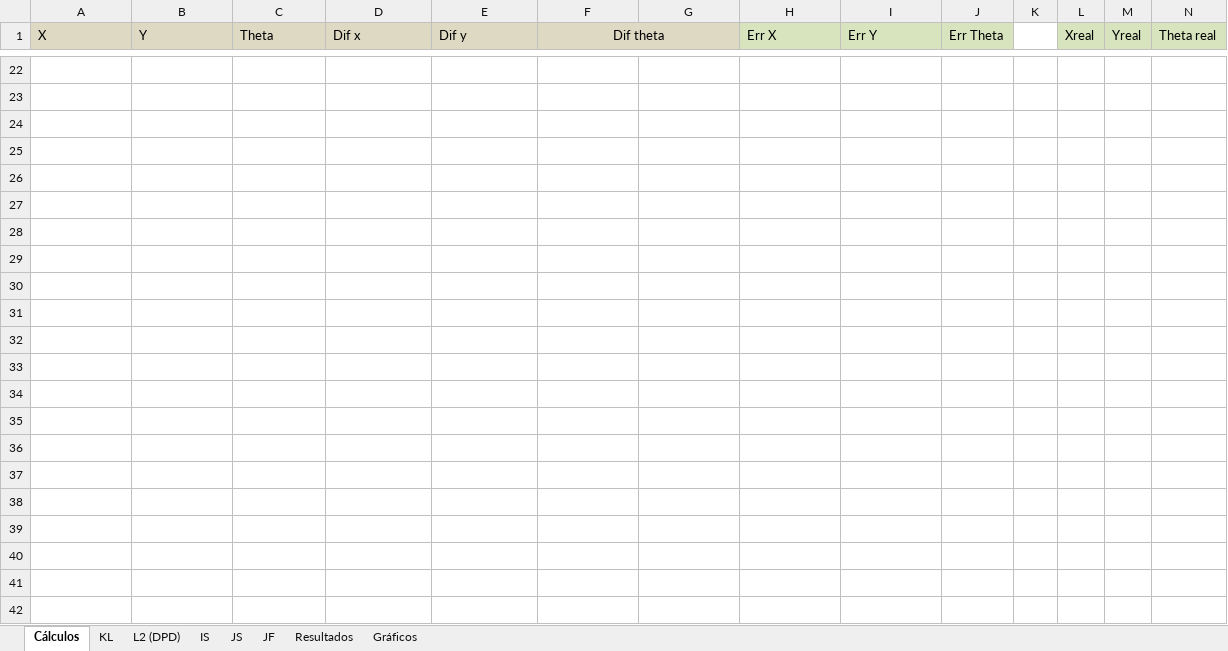
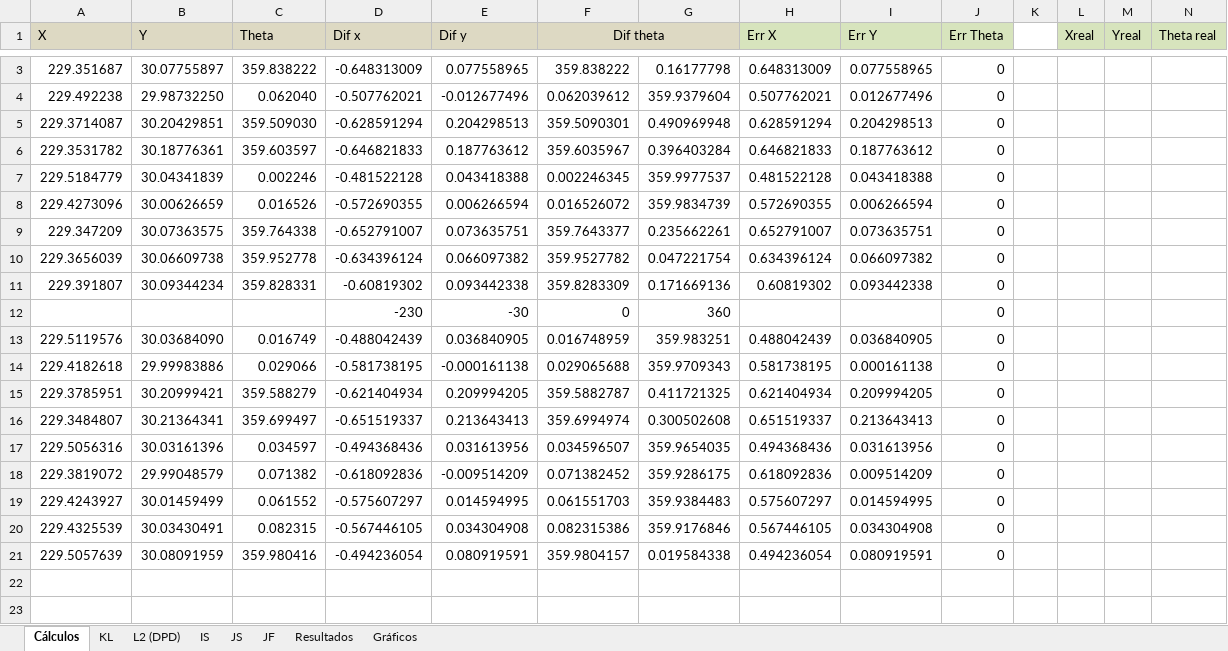
Before and after one commit to jcarballeira/2Dlocalization, an Excel workbook: Experiments_Divergences_2D.xlsx, sheet Cálculos, drawn as a sheet; only a part is shown, gaps mark what is left out; the shorter side is filled out with more unchanged rows; values as stored, in another font and other column widths than the file's, no borders; the diff covers the shown part only; the diff names each change by its address in the sheet, - before the commit and + after, or states it on an @@ line.

```diff
--- a/Experiments_Divergences_2D.xlsx (sheet Cálculos)
+++ b/Experiments_Divergences_2D.xlsx (sheet Cálculos)
+row 3: 229.351687 | 30.07755897 | 359.838222 | -0.648313009 | 0.077558965 | 359.838222 | 0.16177798 | 0.648313009 | 0.077558965 | 0
+row 4: 229.492238 | 29.98732250 | 0.062040 | -0.507762021 | -0.012677496 | 0.062039612 | 359.9379604 | 0.507762021 | 0.012677496 | 0
+row 5: 229.3714087 | 30.20429851 | 359.509030 | -0.628591294 | 0.204298513 | 359.5090301 | 0.490969948 | 0.628591294 | 0.204298513 | 0
+row 6: 229.3531782 | 30.18776361 | 359.603597 | -0.646821833 | 0.187763612 | 359.6035967 | 0.396403284 | 0.646821833 | 0.187763612 | 0
+row 7: 229.5184779 | 30.04341839 | 0.002246 | -0.481522128 | 0.043418388 | 0.002246345 | 359.9977537 | 0.481522128 | 0.043418388 | 0
+row 8: 229.4273096 | 30.00626659 | 0.016526 | -0.572690355 | 0.006266594 | 0.016526072 | 359.9834739 | 0.572690355 | 0.006266594 | 0
+row 9: 229.347209 | 30.07363575 | 359.764338 | -0.652791007 | 0.073635751 | 359.7643377 | 0.235662261 | 0.652791007 | 0.073635751 | 0
+row 10: 229.3656039 | 30.06609738 | 359.952778 | -0.634396124 | 0.066097382 | 359.9527782 | 0.047221754 | 0.634396124 | 0.066097382 | 0
+row 11: 229.391807 | 30.09344234 | 359.828331 | -0.60819302 | 0.093442338 | 359.8283309 | 0.171669136 | 0.60819302 | 0.093442338 | 0
+row 12:  |  |  | -230 | -30 | 0 | 360 |  |  | 0
+row 13: 229.5119576 | 30.03684090 | 0.016749 | -0.488042439 | 0.036840905 | 0.016748959 | 359.983251 | 0.488042439 | 0.036840905 | 0
+row 14: 229.4182618 | 29.99983886 | 0.029066 | -0.581738195 | -0.000161138 | 0.029065688 | 359.9709343 | 0.581738195 | 0.000161138 | 0
+row 15: 229.3785951 | 30.20999421 | 359.588279 | -0.621404934 | 0.209994205 | 359.5882787 | 0.411721325 | 0.621404934 | 0.209994205 | 0
+row 16: 229.3484807 | 30.21364341 | 359.699497 | -0.651519337 | 0.213643413 | 359.6994974 | 0.300502608 | 0.651519337 | 0.213643413 | 0
+row 17: 229.5056316 | 30.03161396 | 0.034597 | -0.494368436 | 0.031613956 | 0.034596507 | 359.9654035 | 0.494368436 | 0.031613956 | 0
+row 18: 229.3819072 | 29.99048579 | 0.071382 | -0.618092836 | -0.009514209 | 0.071382452 | 359.9286175 | 0.618092836 | 0.009514209 | 0
+row 19: 229.4243927 | 30.01459499 | 0.061552 | -0.575607297 | 0.014594995 | 0.061551703 | 359.9384483 | 0.575607297 | 0.014594995 | 0
+row 20: 229.4325539 | 30.03430491 | 0.082315 | -0.567446105 | 0.034304908 | 0.082315386 | 359.9176846 | 0.567446105 | 0.034304908 | 0
+row 21: 229.5057639 | 30.08091959 | 359.980416 | -0.494236054 | 0.080919591 | 359.9804157 | 0.019584338 | 0.494236054 | 0.080919591 | 0
```
Also changed, not shown: 3 added rows and 22 removed rows elsewhere in this sheet, sheet JF, charts or pictures, 3 other files.
